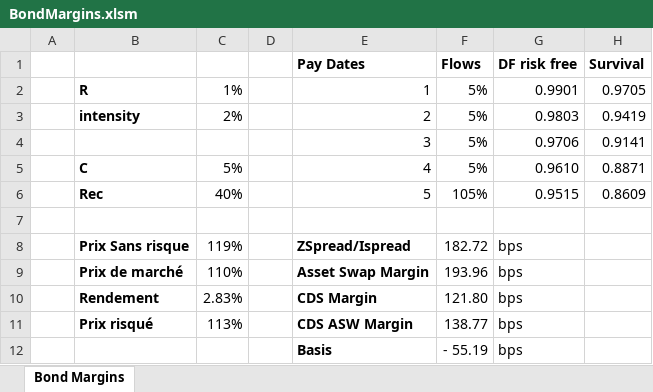
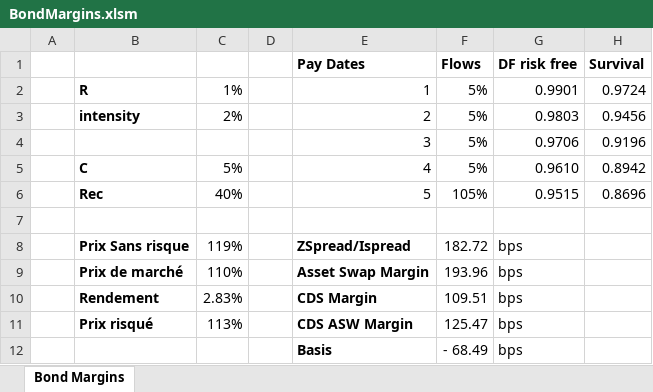
Before and after one commit to rguillemot/Formation_Finance, an Excel workbook: Forex_Credit_Equity/excel/BondMargins.xlsm, sheet Bond Margins, drawn as a sheet; values as stored, in another font and other column widths than the file's, no borders; the diff names each change by its address in the sheet, - before the commit and + after, or states it on an @@ line.

Commit message:
EXCEL

```diff
--- a/Forex_Credit_Equity/excel/BondMargins.xlsm (sheet Bond Margins)
+++ b/Forex_Credit_Equity/excel/BondMargins.xlsm (sheet Bond Margins)
-H2 (Survival): 0.9705
+H2 (Survival): 0.9724
-H3 (Survival): 0.9419
+H3 (Survival): 0.9456
-H4 (Survival): 0.9141
+H4 (Survival): 0.9196
-H5 (Survival): 0.8871
+H5 (Survival): 0.8942
-H6 (Survival): 0.8609
+H6 (Survival): 0.8696
-F10 (Flows): 121.80
+F10 (Flows): 109.51
-F11 (Flows): 138.77
+F11 (Flows): 125.47
-F12 (Flows): - 55.19
+F12 (Flows): - 68.49
```
Also changed, not shown: Forex_Credit_Equity/excel/BondMargins-vide.xlsm, Forex_Credit_Equity/excel/CDSQuotation-vide.xlsm, 7 other files.
